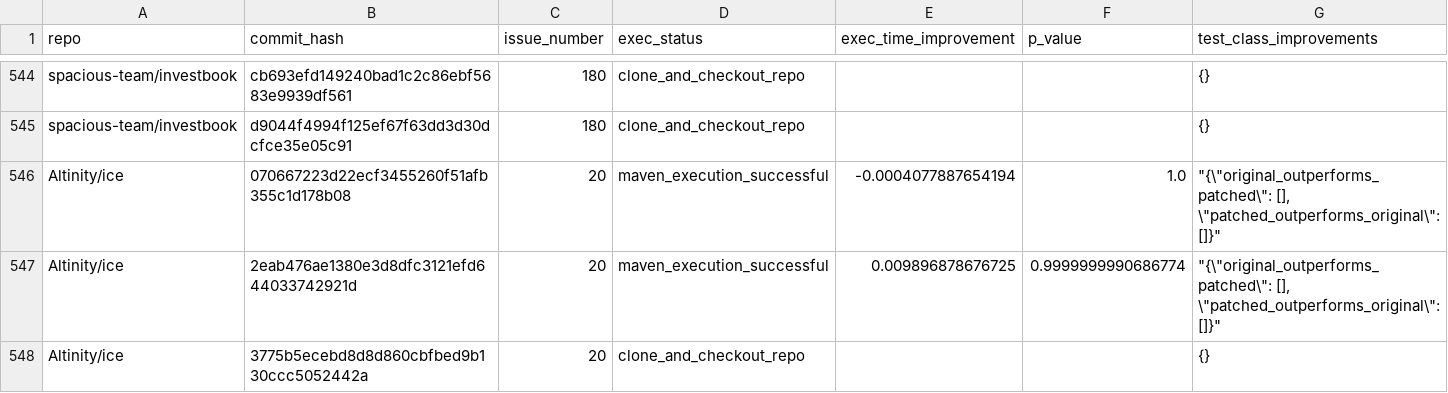
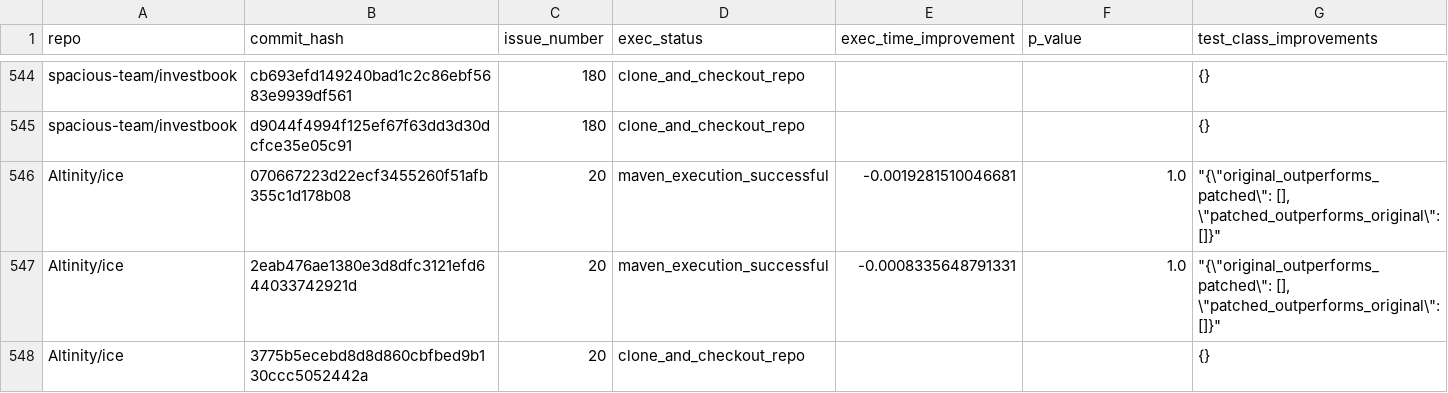
Before and after one commit to khesoem/opt-repo, a CSV file: results/dataset.csv, drawn as a sheet; only a part is shown, gaps mark what is left out; the diff covers the shown part only.

Commit message:
before combining PR commits

```diff
--- a/results/dataset.csv
+++ b/results/dataset.csv
@@ -545,4 +545,4 @@ spacious-team/investbook,cb693efd149240bad1c2c86ebf5683e9939df561,180,clone_and_
 spacious-team/investbook,d9044f4994f125ef67f63dd3d30dcfce35e05c91,180,clone_and_checkout_repo,,,{}
-Altinity/ice,070667223d22ecf3455260f51afb355c1d178b08,20,maven_execution_successful,-0.0004077887654194,1.0,"""{\""original_outperforms_patched\"": [], \""patched_outperforms_original\"": []}"""
-Altinity/ice,2eab476ae1380e3d8dfc3121efd644033742921d,20,maven_execution_successful,0.009896878676725,0.9999999990686774,"""{\""original_outperforms_patched\"": [], \""patched_outperforms_original\"": []}"""
+Altinity/ice,070667223d22ecf3455260f51afb355c1d178b08,20,maven_execution_successful,-0.0019281510046681,1.0,"""{\""original_outperforms_patched\"": [], \""patched_outperforms_original\"": []}"""
+Altinity/ice,2eab476ae1380e3d8dfc3121efd644033742921d,20,maven_execution_successful,-0.0008335648791331,1.0,"""{\""original_outperforms_patched\"": [], \""patched_outperforms_original\"": []}"""
 Altinity/ice,3775b5ecebd8d8d860cbfbed9b130ccc5052442a,20,clone_and_checkout_repo,,,{}
```
Also changed, not shown: 72 edited cells elsewhere in this file, 11 other files.
